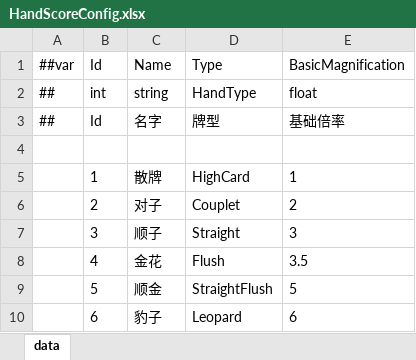
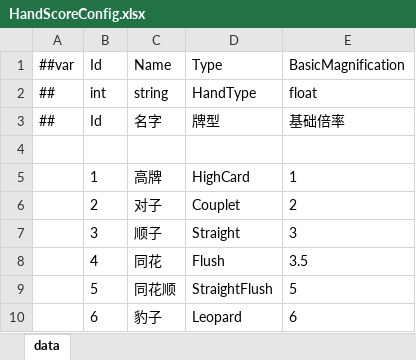
Before and after one commit to snakeazh/cardClient, an Excel workbook: Config/HandScoreConfig.xlsx, sheet data, drawn as a sheet; values as stored, in another font and other column widths than the file's, no borders; the diff names each change by its address in the sheet, - before the commit and + after, or states it on an @@ line.

```diff
--- a/Config/HandScoreConfig.xlsx (sheet data)
+++ b/Config/HandScoreConfig.xlsx (sheet data)
-C5: 散牌
+C5: 高牌
-C8: 金花
+C8: 同花
-C9: 顺金
+C9: 同花顺
```
Also changed, not shown: Config/GameConst.xlsx, Config/LevelConfig.xlsx, 10 other files.
